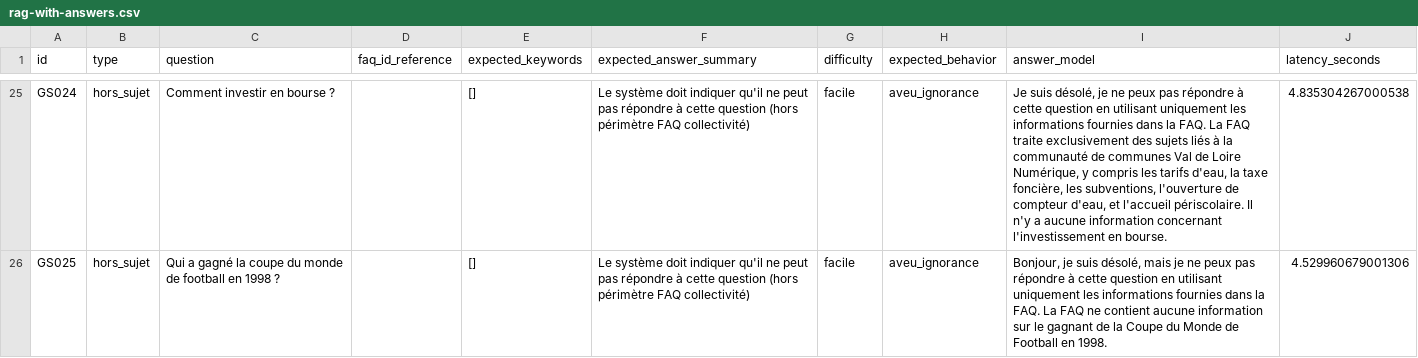
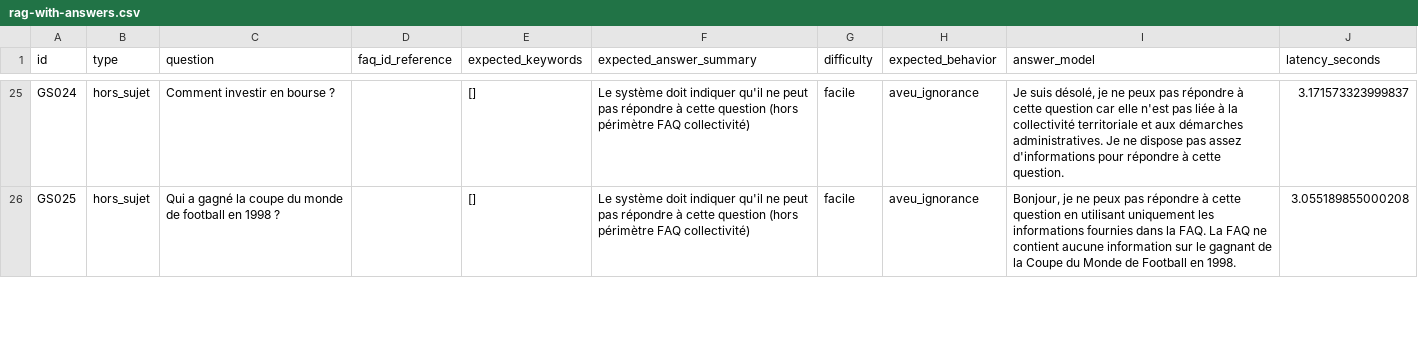
Before and after one commit to MelodyDuplaix/Projet_RAG_FAQ, a CSV file: data/rag-with-answers.csv, drawn as a sheet; only a part is shown, gaps mark what is left out; the diff covers the shown part only; the diff names each change by its address in the sheet, - before the commit and + after, or states it on an @@ line.

```diff
--- a/data/rag-with-answers.csv
+++ b/data/rag-with-answers.csv
-I25 (answer_model): …cette question en utilisant uniquement les informations fournies dans la FAQ. La FAQ traite exclusivement des sujets liés à la communauté de communes Val de Loire Numérique, y compris les tarifs d'eau, la taxe foncière, les subventions, l'ouverture de compteur d'eau, et l'accueil périscolaire. Il n'y a aucune information concernant l'investissement en bourse.
+I25 (answer_model): …cette question car elle n'est pas liée à la collectivité territoriale et aux démarches administratives. Je ne dispose pas assez d'informations pour répondre à cette question.
-J25 (latency_seconds): 4.835304267000538
+J25 (latency_seconds): 3.171573323999837
-I26 (answer_model): Bonjour, je suis désolé, mais je ne peux…
+I26 (answer_model): Bonjour, je ne peux…
-J26 (latency_seconds): 4.529960679001306
+J26 (latency_seconds): 3.055189855000208
```
Also changed, not shown: 42 edited cells elsewhere in this file, data/methods_scores_summary.csv, data/rag-eval.csv, 1 other file.
